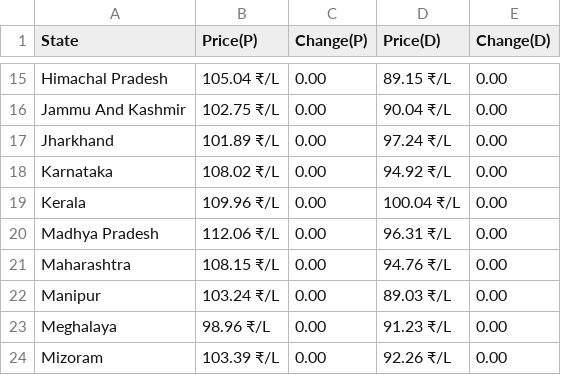
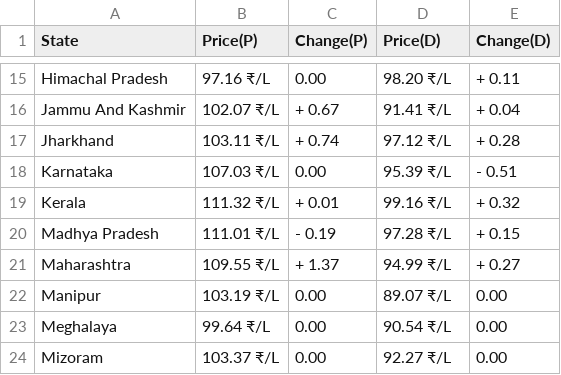
Before and after one commit to Doofenshmirtz-Evil-Incorp/FuelishPy, a CSV file: State.csv, drawn as a sheet; only a part is shown, gaps mark what is left out; the diff covers the shown part only; the diff names each change by its address in the sheet, - before the commit and + after, or states it on an @@ line.

```diff
--- a/State.csv
+++ b/State.csv
-B15 (Price(P)): 105.04 ₹/L
+B15 (Price(P)): 97.16 ₹/L
-D15 (Price(D)): 89.15 ₹/L
+D15 (Price(D)): 98.20 ₹/L
-E15 (Change(D)): 0.00
+E15 (Change(D)): + 0.11
-B16 (Price(P)): 102.75 ₹/L
+B16 (Price(P)): 102.07 ₹/L
-C16 (Change(P)): 0.00
+C16 (Change(P)): + 0.67
-D16 (Price(D)): 90.04 ₹/L
+D16 (Price(D)): 91.41 ₹/L
-E16 (Change(D)): 0.00
+E16 (Change(D)): + 0.04
-B17 (Price(P)): 101.89 ₹/L
+B17 (Price(P)): 103.11 ₹/L
-C17 (Change(P)): 0.00
+C17 (Change(P)): + 0.74
-D17 (Price(D)): 97.24 ₹/L
+D17 (Price(D)): 97.12 ₹/L
-E17 (Change(D)): 0.00
+E17 (Change(D)): + 0.28
-B18 (Price(P)): 108.02 ₹/L
+B18 (Price(P)): 107.03 ₹/L
-D18 (Price(D)): 94.92 ₹/L
+D18 (Price(D)): 95.39 ₹/L
-E18 (Change(D)): 0.00
+E18 (Change(D)): - 0.51
-B19 (Price(P)): 109.96 ₹/L
+B19 (Price(P)): 111.32 ₹/L
-C19 (Change(P)): 0.00
+C19 (Change(P)): + 0.01
-D19 (Price(D)): 100.04 ₹/L
+D19 (Price(D)): 99.16 ₹/L
-E19 (Change(D)): 0.00
+E19 (Change(D)): + 0.32
-B20 (Price(P)): 112.06 ₹/L
+B20 (Price(P)): 111.01 ₹/L
-C20 (Change(P)): 0.00
+C20 (Change(P)): - 0.19
-D20 (Price(D)): 96.31 ₹/L
+D20 (Price(D)): 97.28 ₹/L
-E20 (Change(D)): 0.00
+E20 (Change(D)): + 0.15
-B21 (Price(P)): 108.15 ₹/L
+B21 (Price(P)): 109.55 ₹/L
-C21 (Change(P)): 0.00
+C21 (Change(P)): + 1.37
-D21 (Price(D)): 94.76 ₹/L
+D21 (Price(D)): 94.99 ₹/L
-E21 (Change(D)): 0.00
+E21 (Change(D)): + 0.27
-B22 (Price(P)): 103.24 ₹/L
+B22 (Price(P)): 103.19 ₹/L
-D22 (Price(D)): 89.03 ₹/L
+D22 (Price(D)): 89.07 ₹/L
-B23 (Price(P)): 98.96 ₹/L
+B23 (Price(P)): 99.64 ₹/L
-D23 (Price(D)): 91.23 ₹/L
+D23 (Price(D)): 90.54 ₹/L
-B24 (Price(P)): 103.39 ₹/L
+B24 (Price(P)): 103.37 ₹/L
-D24 (Price(D)): 92.26 ₹/L
+D24 (Price(D)): 92.27 ₹/L
```
Also changed, not shown: 64 edited cells elsewhere in this file, assets/Andhra Pradesh.csv, assets/Haryana.csv, 27 other files.
